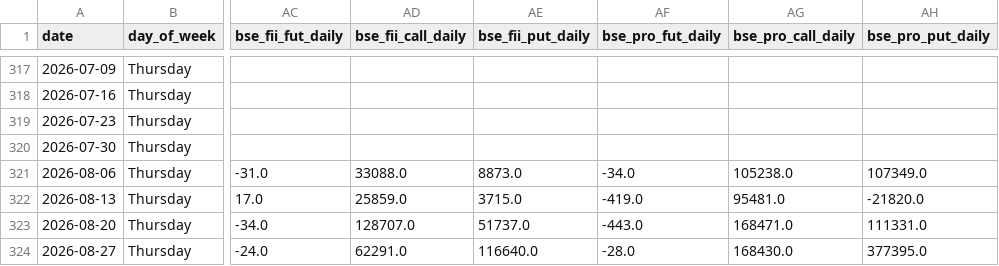
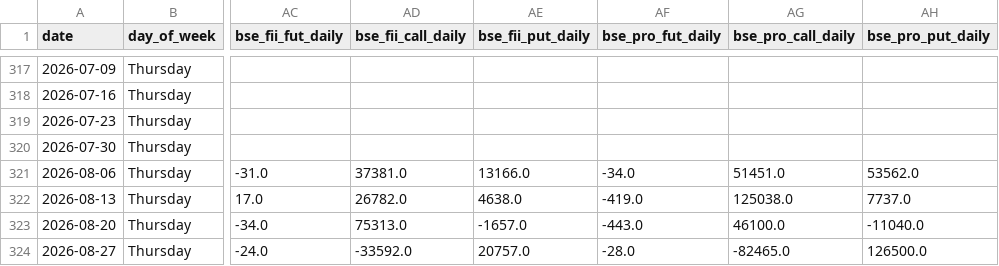
Before and after one commit to manish70158/vix-backtest-analysis, a CSV file: sensex-analysis/sensex_fii_t1_6year.csv, drawn as a sheet; only a part is shown, gaps mark what is left out; the diff names each change by its address in the sheet, - before the commit and + after, or states it on an @@ line.

Commit message:
Fix BSE column mapping: swap call_short and put_long positions
Label7 is Put Long (not Call Short), and lblND_CL_SHRT_CNTRCTS is
Call Short (as the span ID name indicates). Recomputed BSE daily
changes for last 4 rows — directions now align with NSE data.

```diff
--- a/sensex-analysis/sensex_fii_t1_6year.csv
+++ b/sensex-analysis/sensex_fii_t1_6year.csv
-AD321 (bse_fii_call_daily): 33088.0
+AD321 (bse_fii_call_daily): 37381.0
-AE321 (bse_fii_put_daily): 8873.0
+AE321 (bse_fii_put_daily): 13166.0
-AG321 (bse_pro_call_daily): 105238.0
+AG321 (bse_pro_call_daily): 51451.0
-AH321 (bse_pro_put_daily): 107349.0
+AH321 (bse_pro_put_daily): 53562.0
-AD322 (bse_fii_call_daily): 25859.0
+AD322 (bse_fii_call_daily): 26782.0
-AE322 (bse_fii_put_daily): 3715.0
+AE322 (bse_fii_put_daily): 4638.0
-AG322 (bse_pro_call_daily): 95481.0
+AG322 (bse_pro_call_daily): 125038.0
-AH322 (bse_pro_put_daily): -21820.0
+AH322 (bse_pro_put_daily): 7737.0
-AD323 (bse_fii_call_daily): 128707.0
+AD323 (bse_fii_call_daily): 75313.0
-AE323 (bse_fii_put_daily): 51737.0
+AE323 (bse_fii_put_daily): -1657.0
-AG323 (bse_pro_call_daily): 168471.0
+AG323 (bse_pro_call_daily): 46100.0
-AH323 (bse_pro_put_daily): 111331.0
+AH323 (bse_pro_put_daily): -11040.0
-AD324 (bse_fii_call_daily): 62291.0
+AD324 (bse_fii_call_daily): -33592.0
-AE324 (bse_fii_put_daily): 116640.0
+AE324 (bse_fii_put_daily): 20757.0
-AG324 (bse_pro_call_daily): 168430.0
+AG324 (bse_pro_call_daily): -82465.0
-AH324 (bse_pro_put_daily): 377395.0
+AH324 (bse_pro_put_daily): 126500.0
```
Also changed, not shown: 1 other file.
